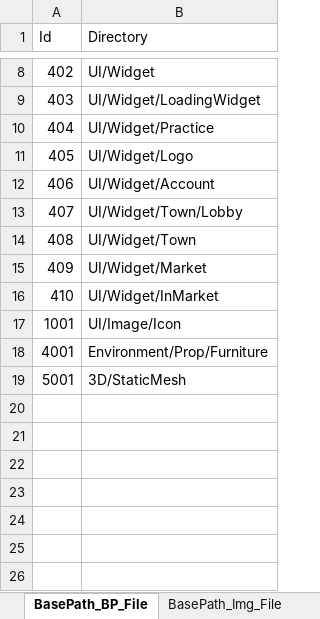
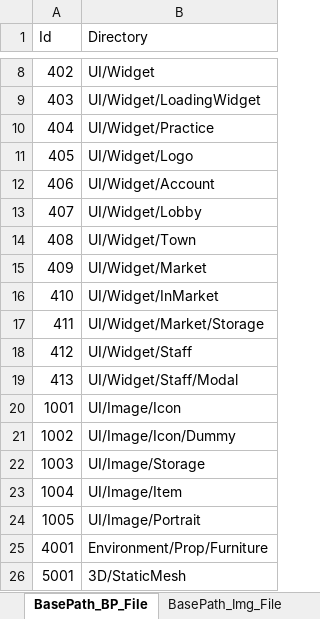
Before and after one commit to YONG-seob-lee/ProjectMS, an Excel workbook: Content/TableData/BasePath_Directory.xlsx, sheet BasePath_BP_File, drawn as a sheet; only a part is shown, gaps mark what is left out; values as stored, in another font and other column widths than the file's, no borders; the diff names each change by its address in the sheet, - before the commit and + after, or states it on an @@ line.

Commit message:
[이용섭] Add - [StaffManagementWidget] 점원 관리 위젯 생성 ( 점원 고용창에서 고용 후 점원관리창에 추가됨.)

```diff
--- a/Content/TableData/BasePath_Directory.xlsx (sheet BasePath_BP_File)
+++ b/Content/TableData/BasePath_Directory.xlsx (sheet BasePath_BP_File)
-B13 (Directory): UI/Widget/Town/Lobby
+B13 (Directory): UI/Widget/Lobby
+row 17: 411 | UI/Widget/Market/Storage
+row 18: 412 | UI/Widget/Staff
+row 19: 413 | UI/Widget/Staff/Modal
+row 21: 1002 | UI/Image/Icon/Dummy
+row 22: 1003 | UI/Image/Storage
+row 23: 1004 | UI/Image/Item
+row 24: 1005 | UI/Image/Portrait
```
Also changed, not shown: 23 other files.
